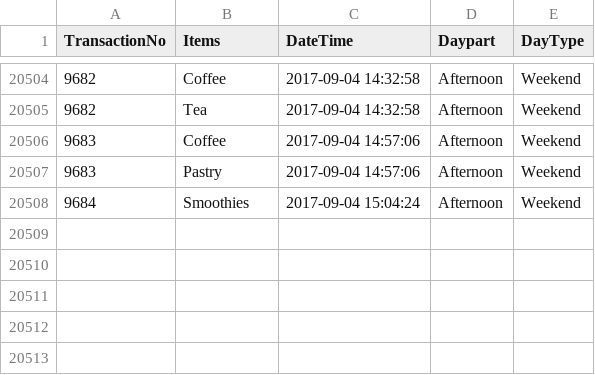
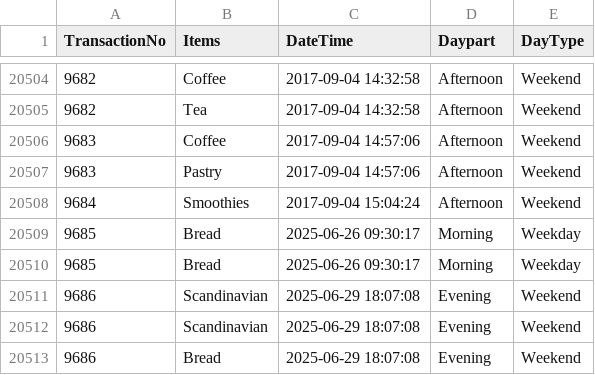
Before and after one commit to Satriya1577/Bakery-store-apriori, a CSV file: Bakery.csv, drawn as a sheet; only a part is shown, gaps mark what is left out.

Commit message:
create new transaction program

```diff
--- a/Bakery.csv
+++ b/Bakery.csv
@@ -20508 +20508,6 @@ TransactionNo,Items,DateTime,Daypart,DayType
 9684,Smoothies,2017-09-04 15:04:24,Afternoon,Weekend
+9685,Bread,2025-06-26 09:30:17,Morning,Weekday
+9685,Bread,2025-06-26 09:30:17,Morning,Weekday
+9686,Scandinavian,2025-06-29 18:07:08,Evening,Weekend
+9686,Scandinavian,2025-06-29 18:07:08,Evening,Weekend
+9686,Bread,2025-06-29 18:07:08,Evening,Weekend
```
Also changed, not shown: 2 other files.
